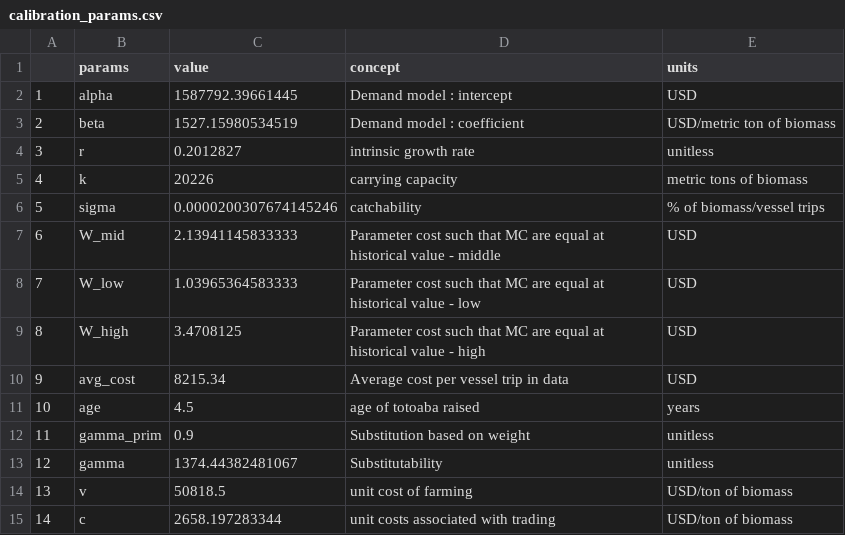
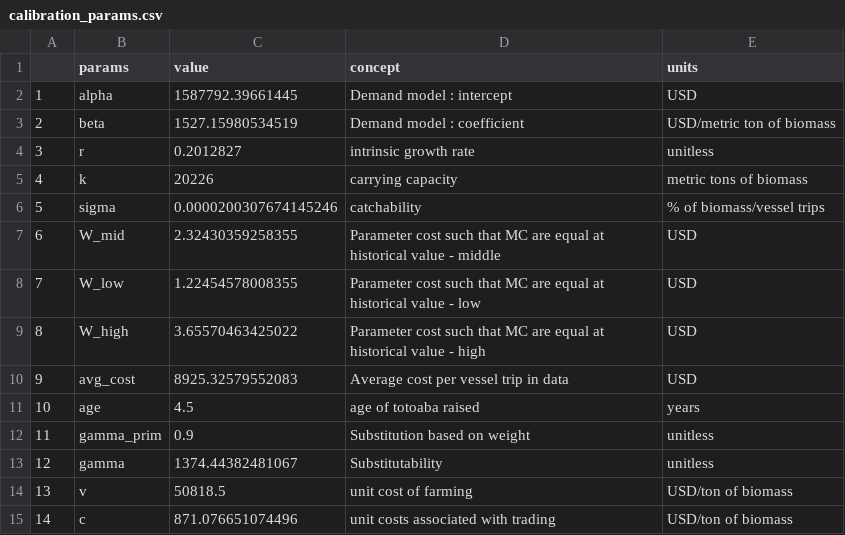
Before and after one commit to julawson/totoaba, a CSV file: data/calibration_params.csv, drawn as a sheet.

```diff
--- a/data/calibration_params.csv
+++ b/data/calibration_params.csv
@@ -6,6 +6,6 @@
 "5","sigma",0.0000200307674145246,"catchability","% of biomass/vessel trips"
-"6","W_mid",2.13941145833333,"Parameter cost such that MC are equal at historical value - middle","USD"
-"7","W_low",1.03965364583333,"Parameter cost such that MC are equal at historical value - low","USD"
-"8","W_high",3.4708125,"Parameter cost such that MC are equal at historical value - high","USD"
-"9","avg_cost",8215.34,"Average cost per vessel trip in data","USD"
+"6","W_mid",2.32430359258355,"Parameter cost such that MC are equal at historical value - middle","USD"
+"7","W_low",1.22454578008355,"Parameter cost such that MC are equal at historical value - low","USD"
+"8","W_high",3.65570463425022,"Parameter cost such that MC are equal at historical value - high","USD"
+"9","avg_cost",8925.32579552083,"Average cost per vessel trip in data","USD"
 "10","age",4.5,"age of totoaba raised","years"
@@ -14,2 +14,2 @@
 "13","v",50818.5,"unit cost of farming","USD/ton of biomass"
-"14","c",2658.197283344,"unit costs associated with trading","USD/ton of biomass"
+"14","c",871.076651074496,"unit costs associated with trading","USD/ton of biomass"
```
Also changed, not shown: 4 other files.
